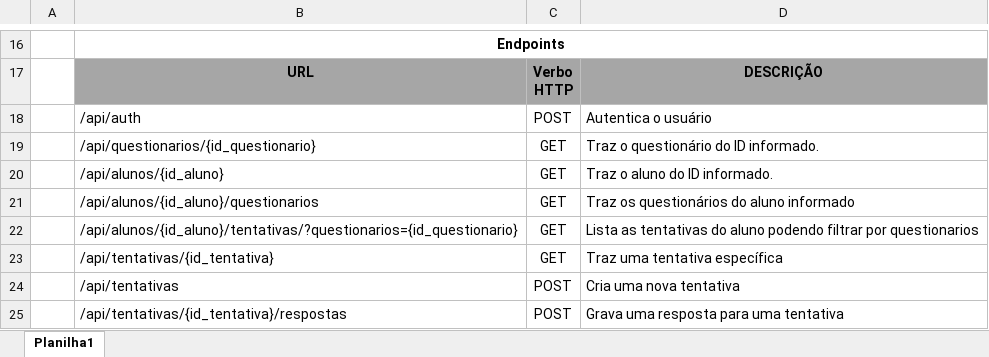
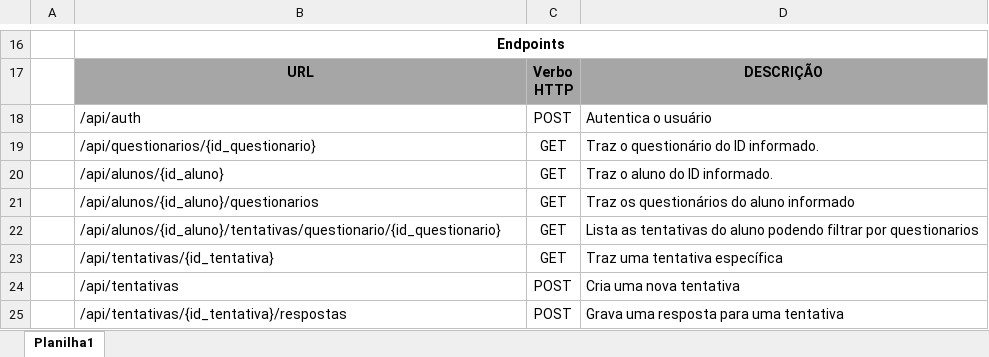
Before and after one commit to rnappi/tcc-app, an Excel workbook: arquitetura/Arquitetura do Software.xlsx, sheet Planilha1, drawn as a sheet; only a part is shown, gaps mark what is left out; values as stored, in another font and other column widths than the file's, no borders; charts and pictures not drawn; the diff names each change by its address in the sheet, - before the commit and + after, or states it on an @@ line.

```diff
--- a/arquitetura/Arquitetura do Software.xlsx (sheet Planilha1)
+++ b/arquitetura/Arquitetura do Software.xlsx (sheet Planilha1)
-B22: /api/alunos/{id_aluno}/tentativas/?questionarios={id_questionario}
+B22: /api/alunos/{id_aluno}/tentativas/questionario/{id_questionario}
```
Also changed, not shown: 41 other files.
